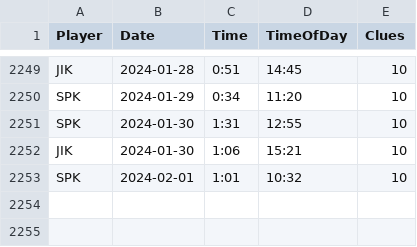
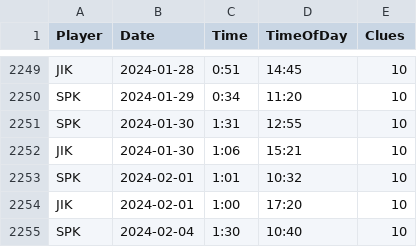
Before and after one commit to spkaluzny/nyt_mini_crossword, a CSV file: data/nyt.csv, drawn as a sheet; only a part is shown, gaps mark what is left out.

Commit message:
Added new observations

```diff
--- a/data/nyt.csv
+++ b/data/nyt.csv
@@ -2253 +2253,3 @@ JIK,2024-01-30,1:06,15:21,10
 SPK,2024-02-01,1:01,10:32,10
+JIK,2024-02-01,1:00,17:20,10
+SPK,2024-02-04,1:30,10:40,10
```
